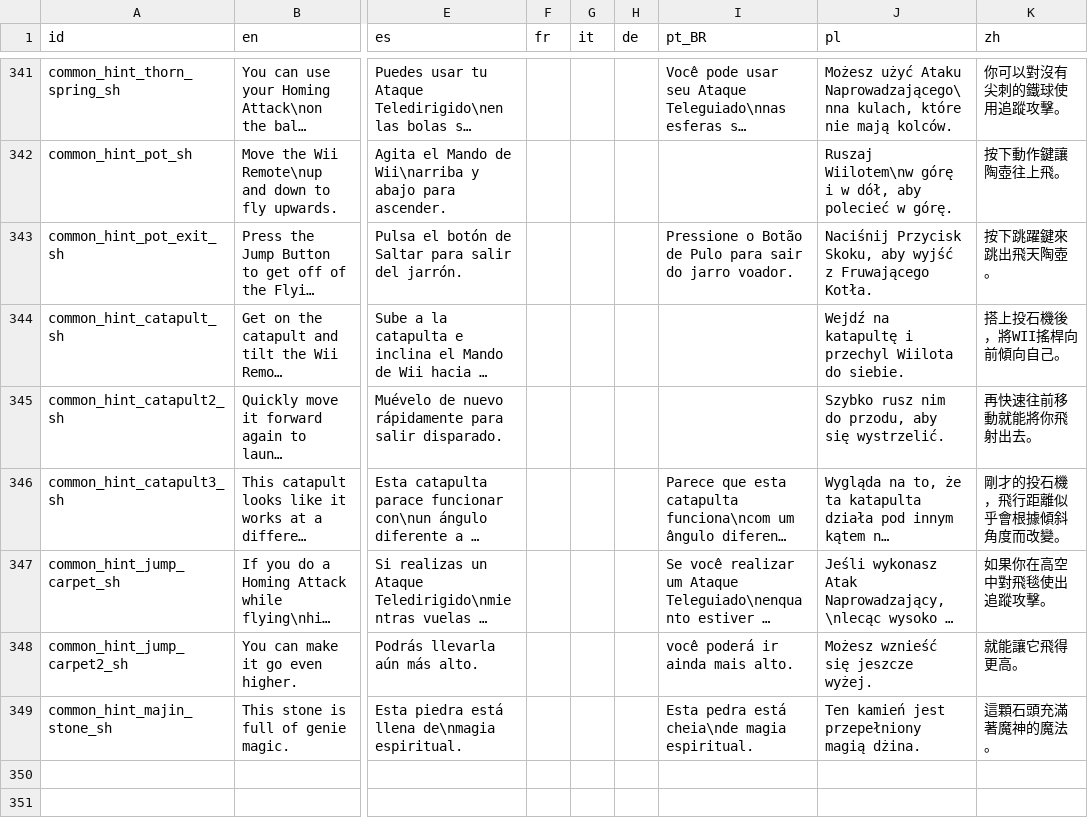
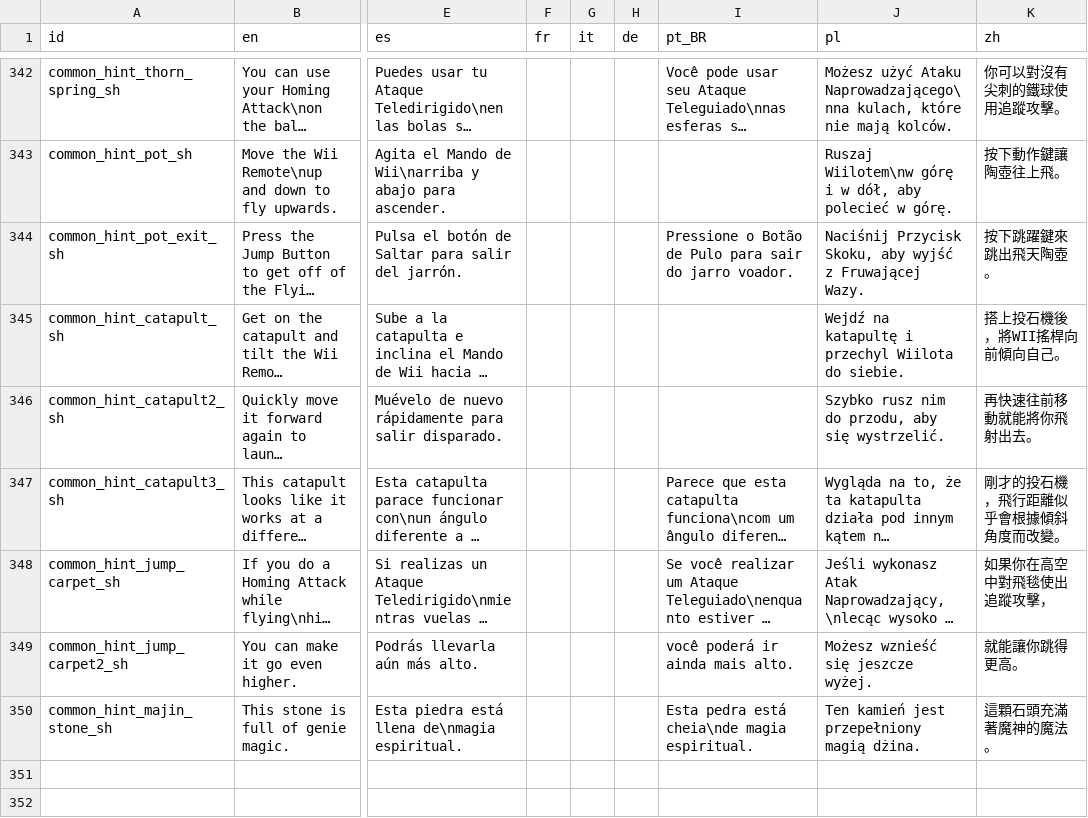
Before and after one commit to Kuma-Boo/project-reignition, a CSV file: Project/locale/Locale.csv, drawn as a sheet; only a part is shown, gaps mark what is left out; long unchanged cells end in …; addresses are those after the commit; the diff covers the shown part only; the diff names each change by its address in the sheet, - before the commit and + after, or states it on an @@ line.

```diff
--- a/Project/locale/Locale.csv
+++ b/Project/locale/Locale.csv
-J344 (pl): …wyjść z Fruwającego Kotła.
+J344 (pl): …wyjść z Fruwającej Wazy.
-K348 (zh): 如果你在高空中對飛毯使出追蹤攻擊。
+K348 (zh): 如果你在高空中對飛毯使出追蹤攻擊，
-K349 (zh): 就能讓它飛得更高。
+K349 (zh): 就能讓你跳得更高。
```
Also changed, not shown: 42 added rows and 36 edited cells elsewhere in this file, 6 other files.
